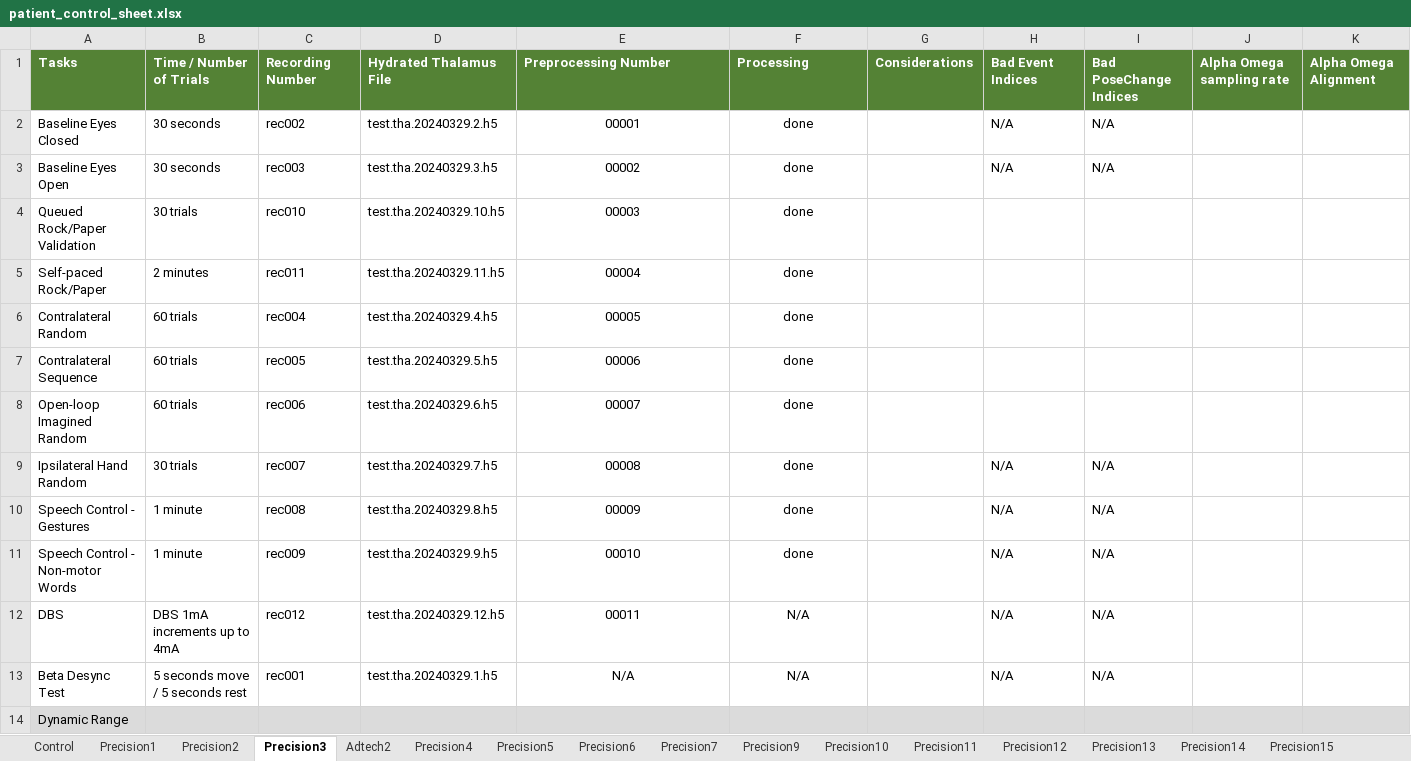
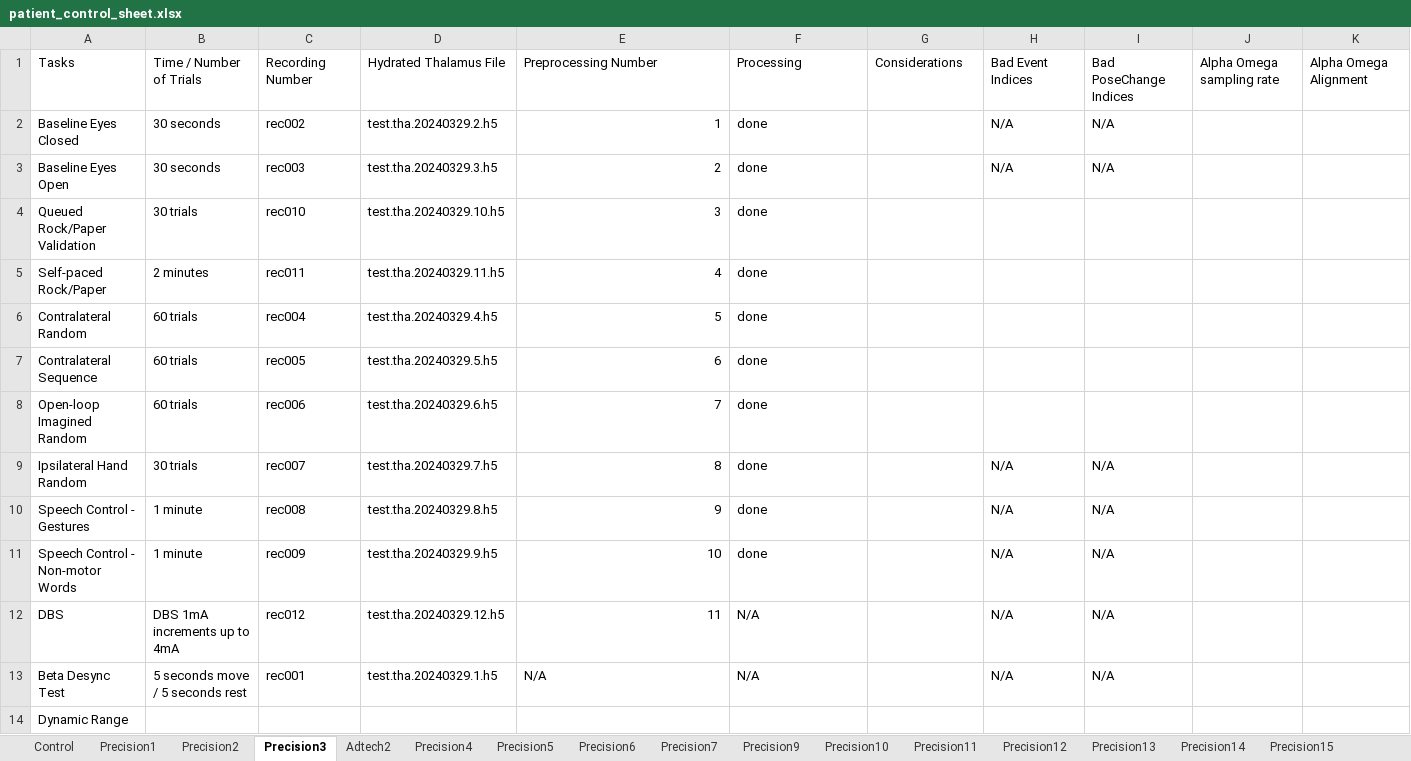
Before and after one commit to krishna-sargur/precision_viewer, an Excel workbook: public/patient_control_sheet.xlsx, sheet Precision3, drawn as a sheet; only a part is shown; values as stored, in another font and other column widths than the file's, no borders; conditional formats not drawn; the diff covers the shown part only; the diff names each change by its address in the sheet, - before the commit and + after, or states it on an @@ line.

```diff
--- a/public/patient_control_sheet.xlsx (sheet Precision3)
+++ b/public/patient_control_sheet.xlsx (sheet Precision3)
@@ A1:K1 fill: #548235 → none, bold: on → off, text colour: #FFFFFF → black @@
-E2: 00001
+E2: 1
-E2:E12 alignment: center
+E2:E12 alignment: right
-F2:F12 alignment: center
+F2:F12 alignment: left
-E3: 00002
+E3: 2
-E4: 00003
+E4: 3
-E5: 00004
+E5: 4
-E6: 00005
+E6: 5
-E7: 00006
+E7: 6
-E8: 00007
+E8: 7
-E9: 00008
+E9: 8
-E10: 00009
+E10: 9
-E11: 00010
+E11: 10
-E12: 00011
+E12: 11
-E13:F13 alignment: center
+E13:F13 alignment: left
-A14:K14 fill: #DBDBDB
+A14:K14 fill: none
```
Also changed, not shown: cell formats elsewhere in this sheet, sheet Precision1, sheet Precision7, sheet Precision4, sheet Precision9, sheet Precision2, sheet Precision6, 9 more sheets.
